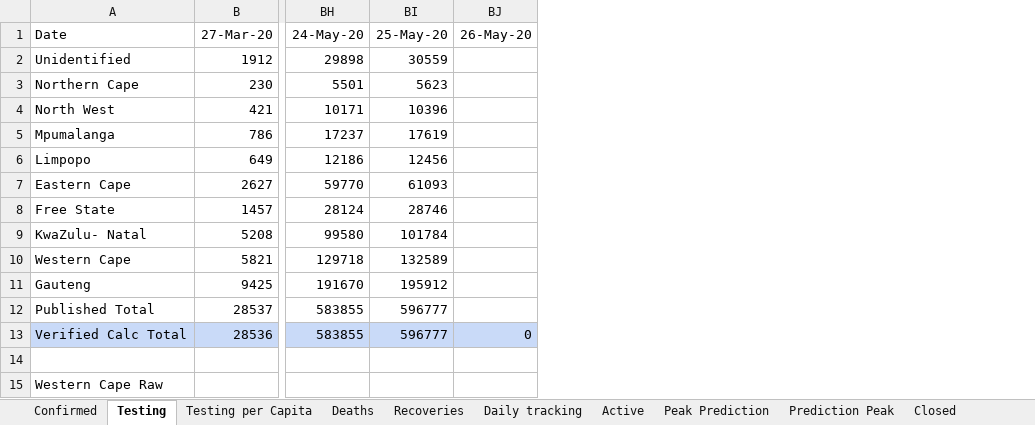
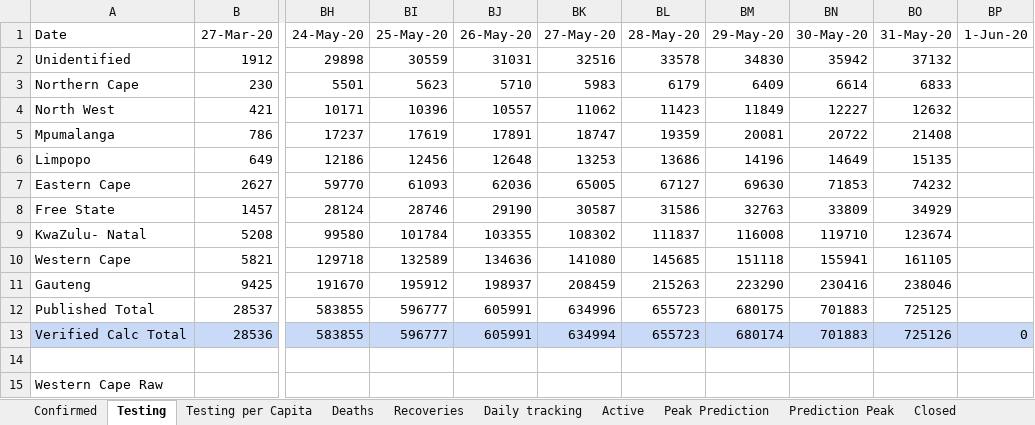
Before and after one commit to pkantue/covid2019, an Excel workbook: Data/Covid2019/SA_data_archive/Province_database.xlsx, sheet Testing, drawn as a sheet; only a part is shown, gaps mark what is left out; values as stored, in another font and other column widths than the file's, no borders; charts and pictures not drawn; the diff names each change by its address in the sheet, - before the commit and + after, or states it on an @@ line.

```diff
--- a/Data/Covid2019/SA_data_archive/Province_database.xlsx (sheet Testing)
+++ b/Data/Covid2019/SA_data_archive/Province_database.xlsx (sheet Testing)
+column BK (27-May-20), rows 2-13: 32516 | 5983 | 11062 | 18747 | 13253 | 65005 | 30587 | 108302 | 141080 | 208459 | 634996 | 634994
+column BL (28-May-20), rows 2-13: 33578 | 6179 | 11423 | 19359 | 13686 | 67127 | 31586 | 111837 | 145685 | 215263 | 655723 | 655723
+column BM (29-May-20), rows 2-13: 34830 | 6409 | 11849 | 20081 | 14196 | 69630 | 32763 | 116008 | 151118 | 223290 | 680175 | 680174
+column BN (30-May-20), rows 2-13: 35942 | 6614 | 12227 | 20722 | 14649 | 71853 | 33809 | 119710 | 155941 | 230416 | 701883 | 701883
+column BO (31-May-20), rows 2-13: 37132 | 6833 | 12632 | 21408 | 15135 | 74232 | 34929 | 123674 | 161105 | 238046 | 725125 | 725126
+column BP (1-Jun-20), row 13: 0
-BJ2 (26-May-20): (empty)
+BJ2 (26-May-20): 31031
-BJ3 (26-May-20): (empty)
+BJ3 (26-May-20): 5710
-BJ4 (26-May-20): (empty)
+BJ4 (26-May-20): 10557
-BJ5 (26-May-20): (empty)
+BJ5 (26-May-20): 17891
-BJ6 (26-May-20): (empty)
+BJ6 (26-May-20): 12648
-BJ7 (26-May-20): (empty)
+BJ7 (26-May-20): 62036
-BJ8 (26-May-20): (empty)
+BJ8 (26-May-20): 29190
-BJ9 (26-May-20): (empty)
+BJ9 (26-May-20): 103355
-BJ10 (26-May-20): (empty)
+BJ10 (26-May-20): 134636
-BJ11 (26-May-20): (empty)
+BJ11 (26-May-20): 198937
-BJ12 (26-May-20): (empty)
+BJ12 (26-May-20): 605991
-BJ13 (26-May-20): 0
+BJ13 (26-May-20): 605991
```
Also changed, not shown: sheet Active, sheet Infection Rate, sheet Deaths, sheet Recoveries, sheet Confirmed, sheet Closed, 4 more sheets, formulas that keep their value, charts or pictures.
